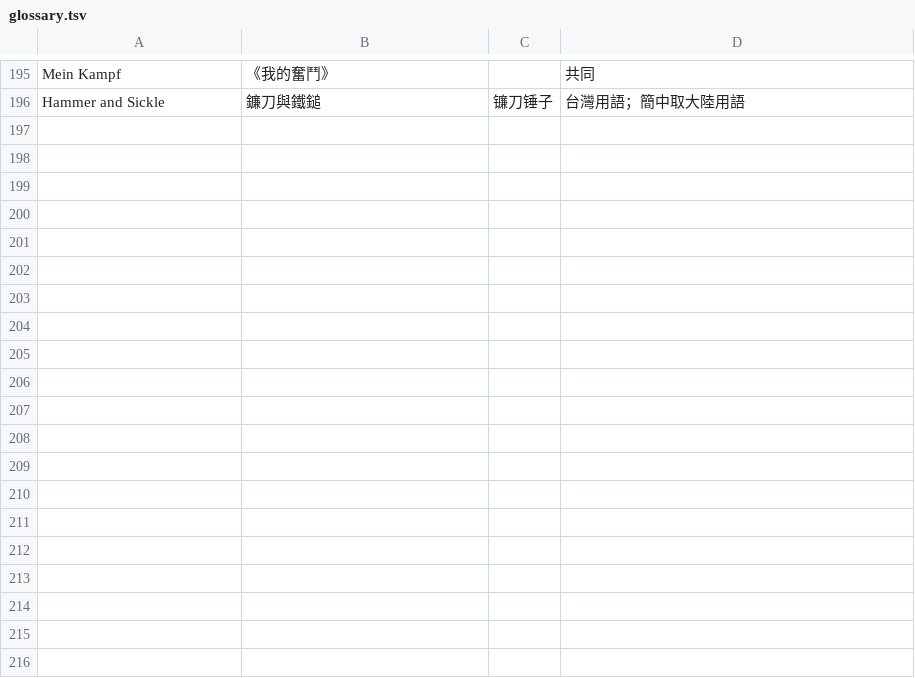
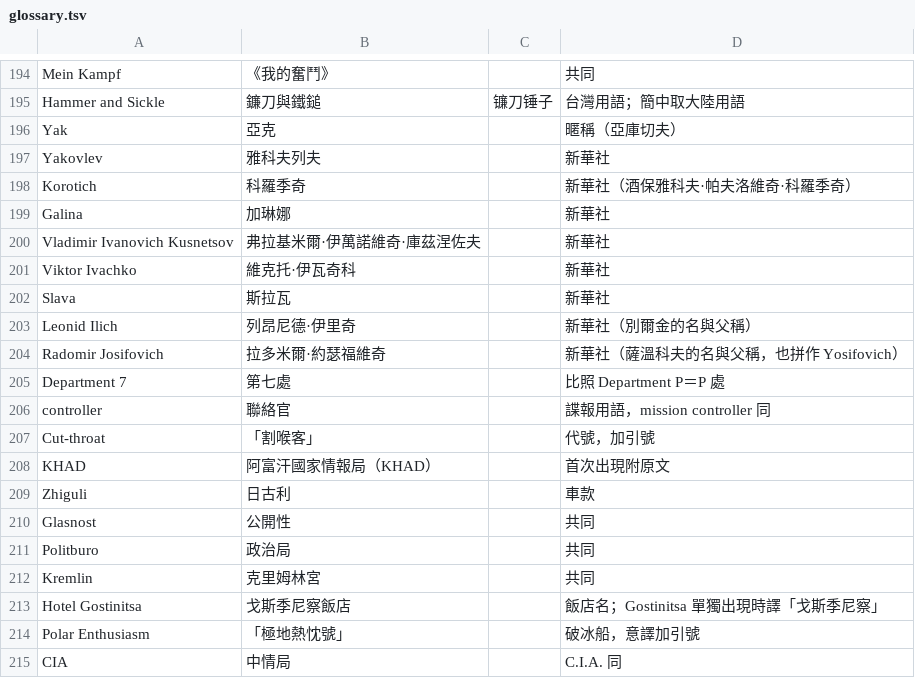
Before and after one commit to wicanr2/kgb-dosgolem, a TSV file: text/glossary.tsv, drawn as a sheet; only a part is shown, gaps mark what is left out; the diff covers the shown part only.

```diff
--- a/text/glossary.tsv
+++ b/text/glossary.tsv
@@ -196 +195,21 @@ Mein Kampf	《我的奮鬥》		共同
 Hammer and Sickle	鐮刀與鐵鎚	镰刀锤子	台灣用語；簡中取大陸用語
+Yak	亞克		暱稱（亞庫切夫）
+Yakovlev	雅科夫列夫		新華社
+Korotich	科羅季奇		新華社（酒保雅科夫·帕夫洛維奇·科羅季奇）
+Galina	加琳娜		新華社
+Vladimir Ivanovich Kusnetsov	弗拉基米爾·伊萬諾維奇·庫茲涅佐夫		新華社
+Viktor Ivachko	維克托·伊瓦奇科		新華社
+Slava	斯拉瓦		新華社
+Leonid Ilich	列昂尼德·伊里奇		新華社（別爾金的名與父稱）
+Radomir Josifovich	拉多米爾·約瑟福維奇		新華社（薩溫科夫的名與父稱，也拼作 Yosifovich）
+Department 7	第七處		比照 Department P＝P 處
+controller	聯絡官		諜報用語，mission controller 同
+Cut-throat	「割喉客」		代號，加引號
+KHAD	阿富汗國家情報局（KHAD）		首次出現附原文
+Zhiguli	日古利		車款
+Glasnost	公開性		共同
+Politburo	政治局		共同
+Kremlin	克里姆林宮		共同
+Hotel Gostinitsa	戈斯季尼察飯店		飯店名；Gostinitsa 單獨出現時譯「戈斯季尼察」
+Polar Enthusiasm	「極地熱忱號」		破冰船，意譯加引號
+CIA	中情局		C.I.A. 同
```
Also changed, not shown: 41 added rows, 1 removed row and 2 edited cells elsewhere in this file, text/chapter1.zh-CN.tsv, text/chapters.zh-CN.tsv, 15 other files.
